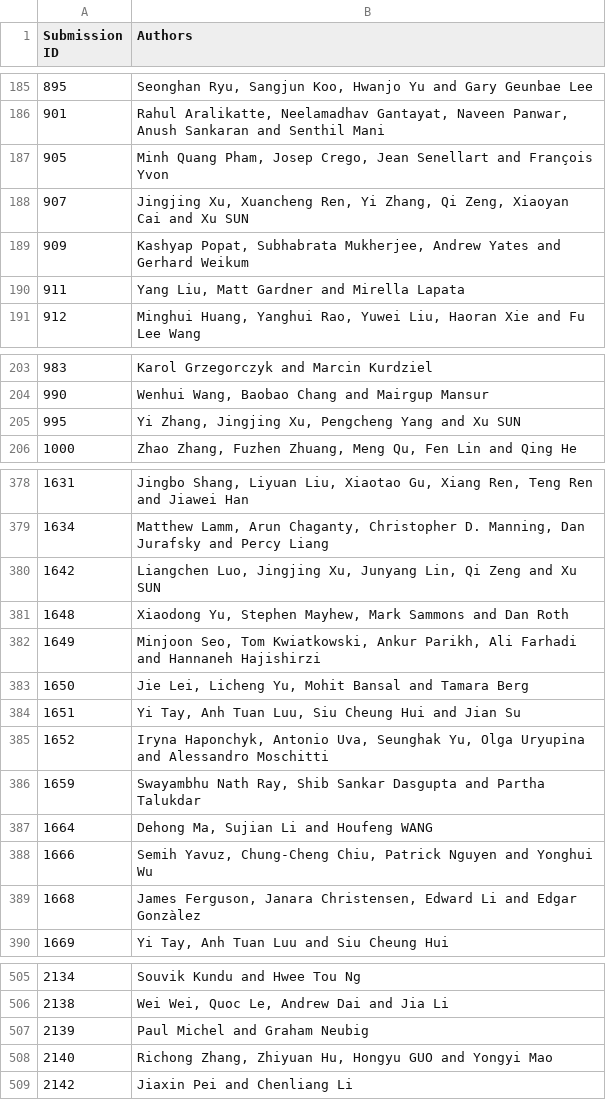
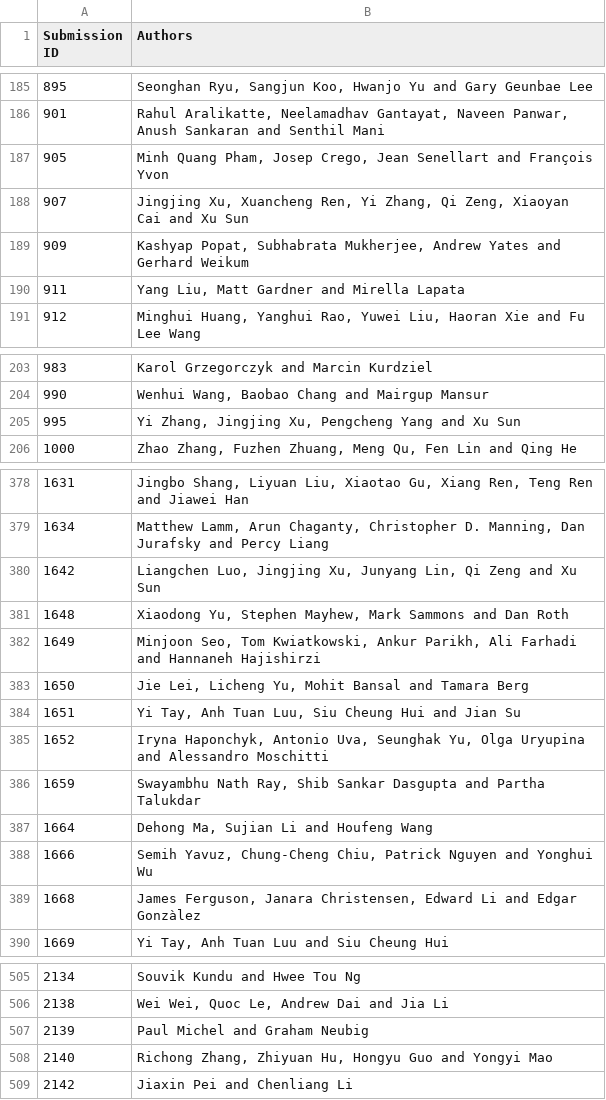
Before and after one commit to cuhksam/emnlp2019.github.io, a CSV file: scripts/data/authors.csv, drawn as a sheet; only a part is shown, gaps mark what is left out; the diff covers the shown part only.

Commit message:
fixed typo in zhimin li's name, and author capitalization

```diff
--- a/scripts/data/authors.csv
+++ b/scripts/data/authors.csv
@@ -187,3 +187,3 @@
 "905","Minh Quang Pham, Josep Crego, Jean Senellart and François Yvon",
-"907","Jingjing Xu, Xuancheng Ren, Yi Zhang, Qi Zeng, Xiaoyan Cai and Xu SUN",
+"907","Jingjing Xu, Xuancheng Ren, Yi Zhang, Qi Zeng, Xiaoyan Cai and Xu Sun",
 "909","Kashyap Popat, Subhabrata Mukherjee, Andrew Yates and Gerhard Weikum",
@@ -204,3 +204,3 @@
 "990","Wenhui Wang, Baobao Chang and Mairgup Mansur",
-"995","Yi Zhang, Jingjing Xu, Pengcheng Yang and Xu SUN",
+"995","Yi Zhang, Jingjing Xu, Pengcheng Yang and Xu Sun",
 "1000","Zhao Zhang, Fuzhen Zhuang, Meng Qu, Fen Lin and Qing He",
@@ -379,3 +379,3 @@
 "1634","Matthew Lamm, Arun Chaganty, Christopher D. Manning, Dan Jurafsky and Percy Liang",
-"1642","Liangchen Luo, Jingjing Xu, Junyang Lin, Qi Zeng and Xu SUN",
+"1642","Liangchen Luo, Jingjing Xu, Junyang Lin, Qi Zeng and Xu Sun",
 "1648","Xiaodong Yu, Stephen Mayhew, Mark Sammons and Dan Roth",
@@ -386,3 +386,3 @@
 "1659","Swayambhu Nath Ray, Shib Sankar Dasgupta and Partha Talukdar",
-"1664","Dehong Ma, Sujian Li and Houfeng WANG",
+"1664","Dehong Ma, Sujian Li and Houfeng Wang",
 "1666","Semih Yavuz, Chung-Cheng Chiu, Patrick Nguyen and Yonghui Wu",
@@ -507,3 +507,3 @@
 "2139","Paul Michel and Graham Neubig",
-"2140","Richong Zhang, Zhiyuan Hu, Hongyu GUO and Yongyi Mao",
+"2140","Richong Zhang, Zhiyuan Hu, Hongyu Guo and Yongyi Mao",
 "2142","Jiaxin Pei and Chenliang Li",
```
Also changed, not shown: 9 edited cells elsewhere in this file.
